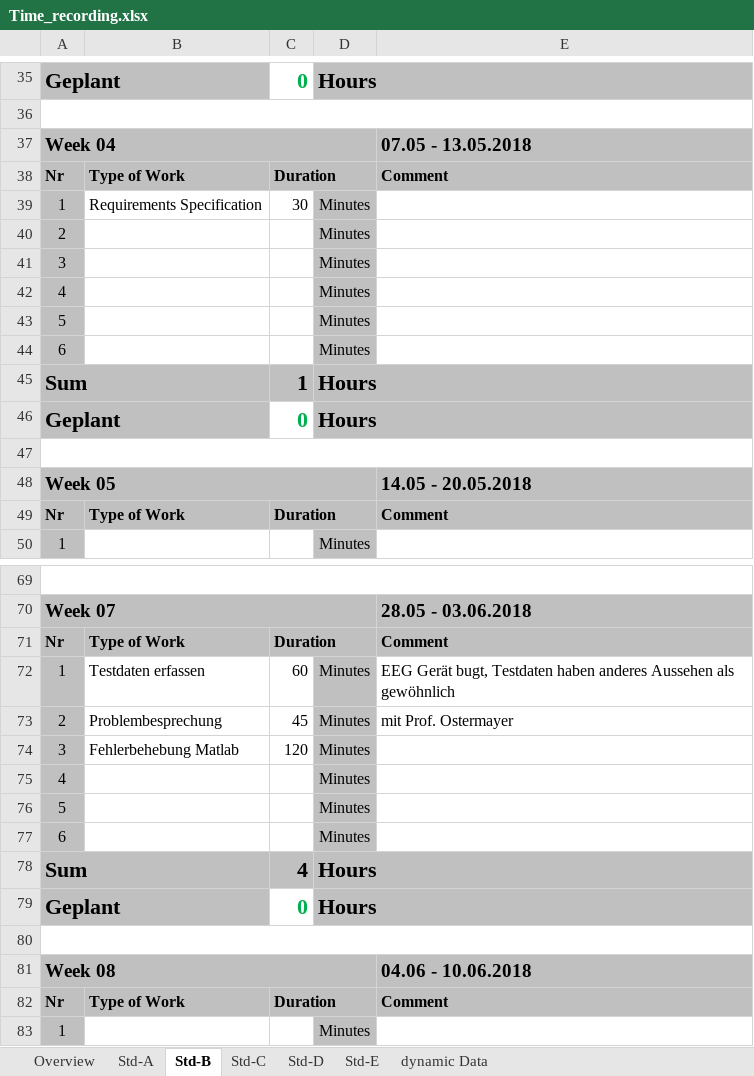
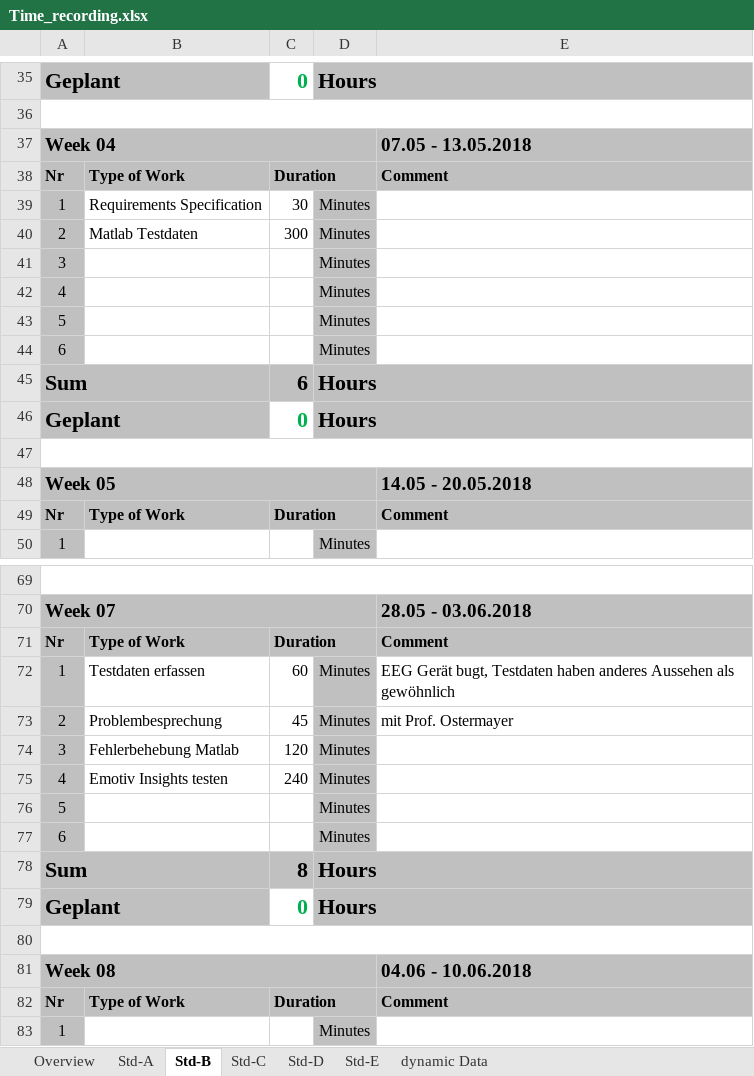
Before and after one commit to paulisch/brain2machineinterface, an Excel workbook: Documentation/ProjectDocumentation/Time_recording.xlsx, sheet Std-B, drawn as a sheet; only a part is shown, gaps mark what is left out; values as stored, in another font and other column widths than the file's, no borders; the diff covers the shown part only; the diff names each change by its address in the sheet, - before the commit and + after, or states it on an @@ line.

```diff
--- a/Documentation/ProjectDocumentation/Time_recording.xlsx (sheet Std-B)
+++ b/Documentation/ProjectDocumentation/Time_recording.xlsx (sheet Std-B)
-B40: (empty)
+B40: Matlab Testdaten
-C40: (empty)
+C40: 300
-C45: 1
+C45: 6
-B75: (empty)
+B75: Emotiv Insights testen
-C75: (empty)
+C75: 240
-C78: 4
+C78: 8
```
Also changed, not shown: 9 edited cells elsewhere in this sheet, sheet Std-A, sheet Overview, formulas that keep their value, 49 other files.
